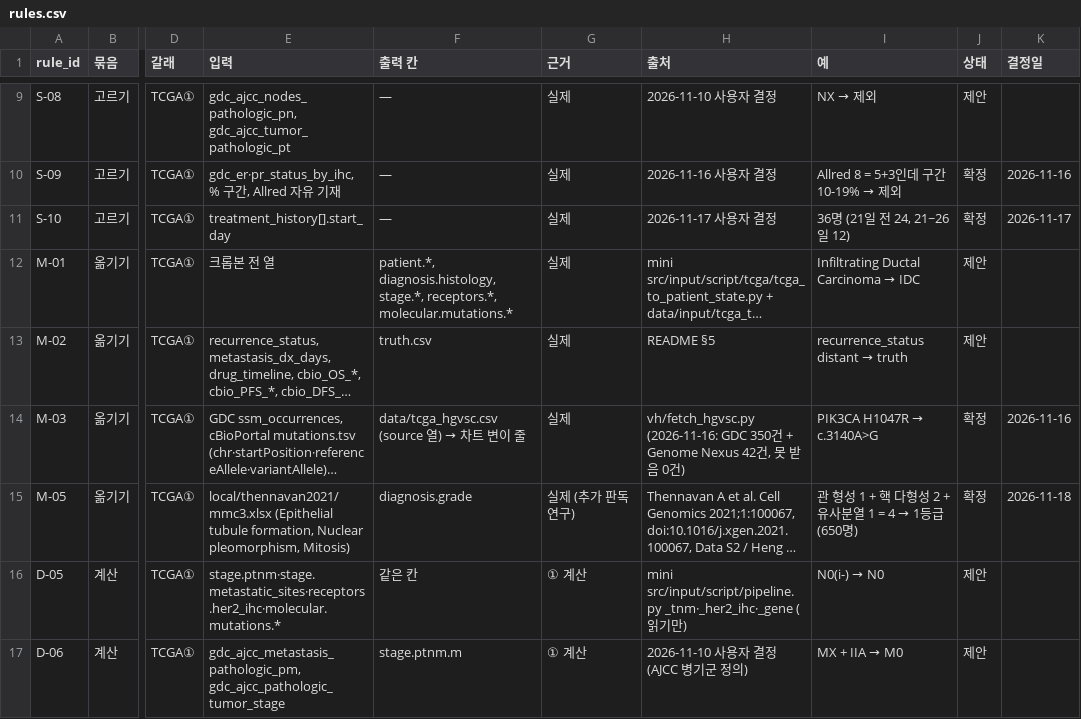
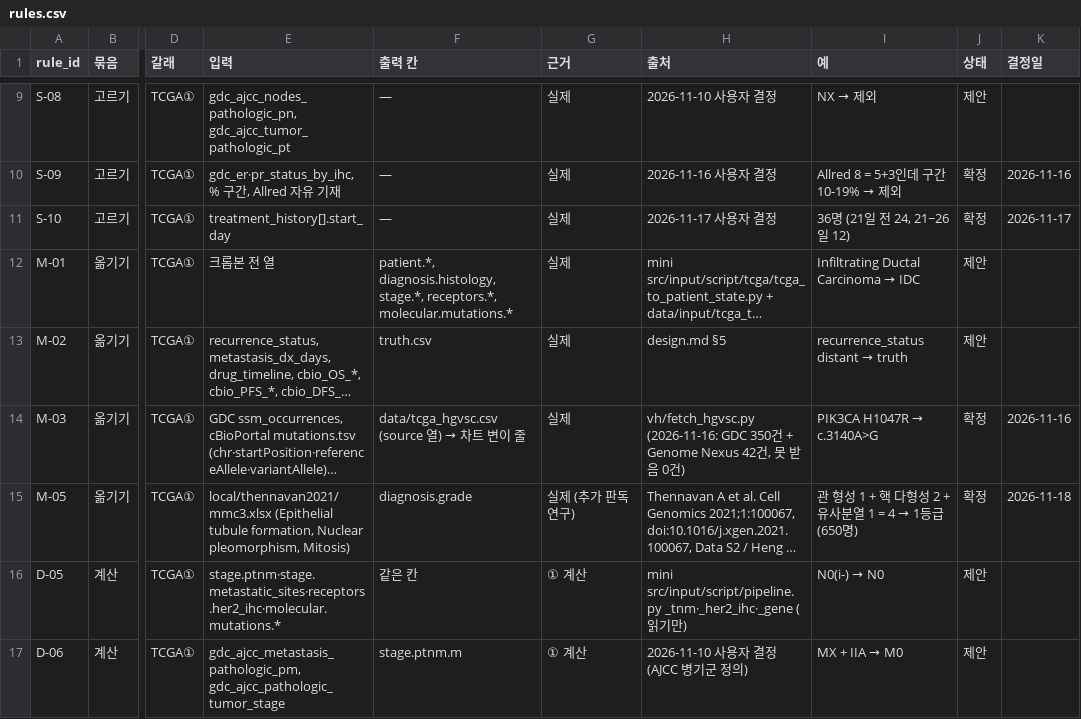
Before and after one commit to Br-CDSS-Konyang-University-bootcamp/prescription_model_breast_cancer, a CSV file: data/virtual_hospital/rules/rules.csv, drawn as a sheet; only a part is shown, gaps mark what is left out; long unchanged cells end in …; the diff covers the shown part only; the diff names each change by its address in the sheet, - before the commit and + after, or states it on an @@ line.

```diff
--- a/data/virtual_hospital/rules/rules.csv
+++ b/data/virtual_hospital/rules/rules.csv
-H13 (출처): README §5
+H13 (출처): design.md §5
```
Also changed, not shown: 14 edited cells elsewhere in this file, 8 other files.
